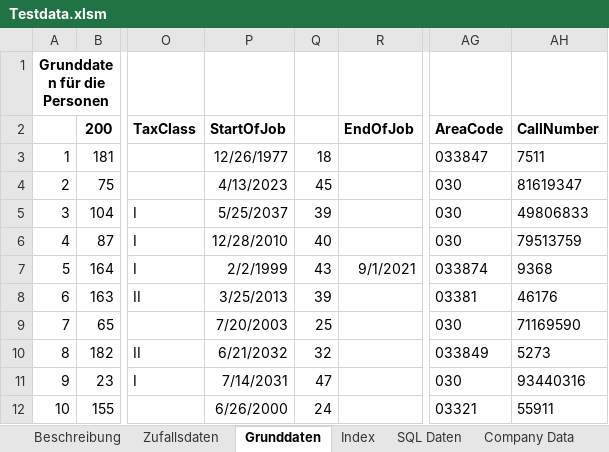
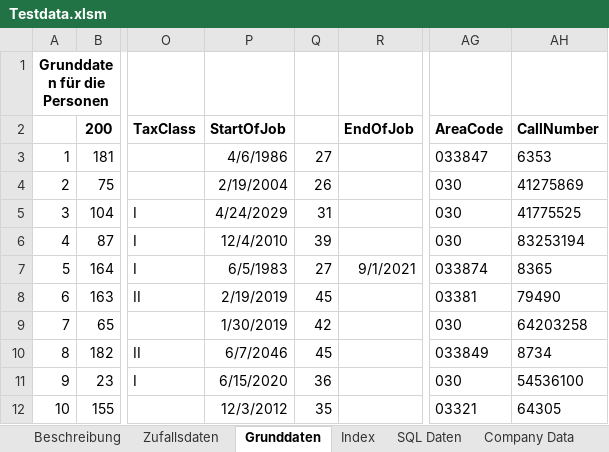
Before and after one commit to adeccscholar/adecc-DataDictionary, an Excel workbook: Docs/Testdata.xlsm, sheet Grunddaten, drawn as a sheet; only a part is shown, gaps mark what is left out; values as stored, in another font and other column widths than the file's, no borders; the diff covers the shown part only; the diff names each change by its address in the sheet, - before the commit and + after, or states it on an @@ line.

```diff
--- a/Docs/Testdata.xlsm (sheet Grunddaten)
+++ b/Docs/Testdata.xlsm (sheet Grunddaten)
-P3 (StartOfJob): 12/26/1977
+P3 (StartOfJob): 4/6/1986
-Q3: 18
+Q3: 27
-AH3 (CallNumber): 7511
+AH3 (CallNumber): 6353
-P4 (StartOfJob): 4/13/2023
+P4 (StartOfJob): 2/19/2004
-Q4: 45
+Q4: 26
-AH4 (CallNumber): 81619347
+AH4 (CallNumber): 41275869
-P5 (StartOfJob): 5/25/2037
+P5 (StartOfJob): 4/24/2029
-Q5: 39
+Q5: 31
-AH5 (CallNumber): 49806833
+AH5 (CallNumber): 41775525
-P6 (StartOfJob): 12/28/2010
+P6 (StartOfJob): 12/4/2010
-Q6: 40
+Q6: 39
-AH6 (CallNumber): 79513759
+AH6 (CallNumber): 83253194
-P7 (StartOfJob): 2/2/1999
+P7 (StartOfJob): 6/5/1983
-Q7: 43
+Q7: 27
-AH7 (CallNumber): 9368
+AH7 (CallNumber): 8365
-P8 (StartOfJob): 3/25/2013
+P8 (StartOfJob): 2/19/2019
-Q8: 39
+Q8: 45
-AH8 (CallNumber): 46176
+AH8 (CallNumber): 79490
-P9 (StartOfJob): 7/20/2003
+P9 (StartOfJob): 1/30/2019
-Q9: 25
+Q9: 42
-AH9 (CallNumber): 71169590
+AH9 (CallNumber): 64203258
-P10 (StartOfJob): 6/21/2032
+P10 (StartOfJob): 6/7/2046
-Q10: 32
+Q10: 45
-AH10 (CallNumber): 5273
+AH10 (CallNumber): 8734
-P11 (StartOfJob): 7/14/2031
+P11 (StartOfJob): 6/15/2020
-Q11: 47
+Q11: 36
-AH11 (CallNumber): 93440316
+AH11 (CallNumber): 54536100
-P12 (StartOfJob): 6/26/2000
+P12 (StartOfJob): 12/3/2012
-Q12: 24
+Q12: 35
-AH12 (CallNumber): 55911
+AH12 (CallNumber): 64305
```
Also changed, not shown: 897 edited cells elsewhere in this sheet, sheet SQL Daten, 1 other file.
